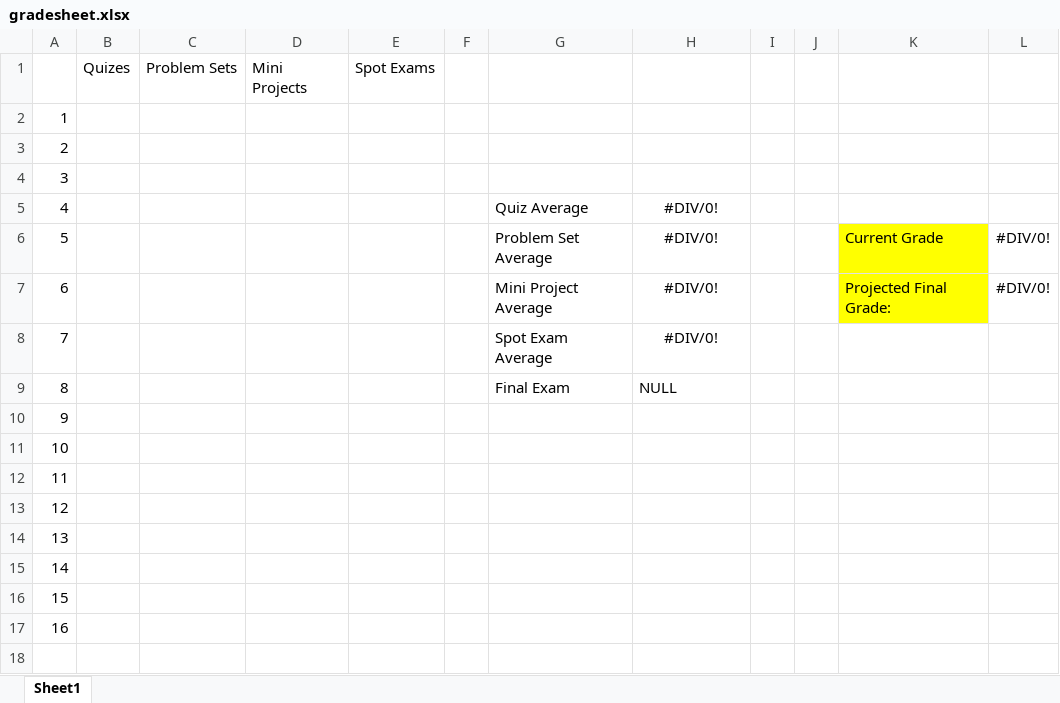
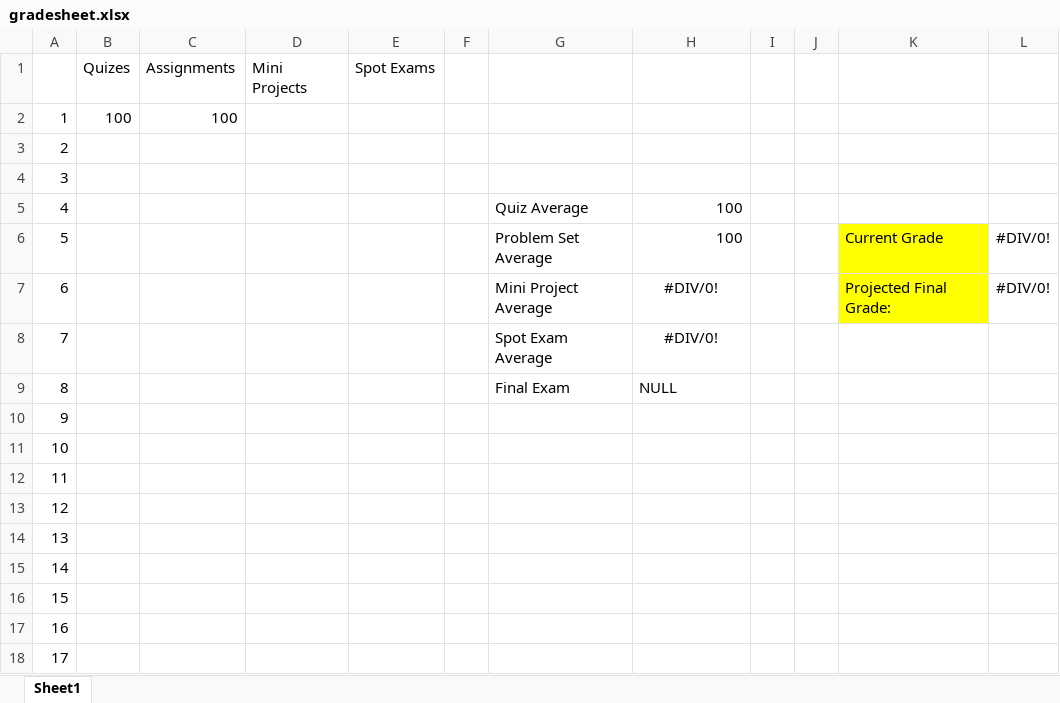
Before and after one commit to miro6181/CSCI-3155-PPL, an Excel workbook: gradesheet.xlsx, sheet Sheet1, drawn as a sheet; values as stored, in another font and other column widths than the file's, no borders; conditional formats not drawn; removed rows and columns are numbered as before the commit, all else as after; the diff names each change by its address in the sheet, - before the commit and + after, or states it on an @@ line.

```diff
--- a/gradesheet.xlsx (sheet Sheet1)
+++ b/gradesheet.xlsx (sheet Sheet1)
-C1: Problem Sets
+C1: Assignments
+row 2: 1 | 100 | 100
@@ column A renumbered between rows 3 and 5 @@
-G5: (empty)
+G5: Quiz Average
-H5: (empty)
+H5: 100
-row 5: 4 |  |  |  |  |  | Quiz Average | #DIV/0!
-H6: #DIV/0!
+H6: 100
-H6 alignment: center
+H6 alignment: right
+row 18: 17
```
Also changed, not shown: 21 other files.
